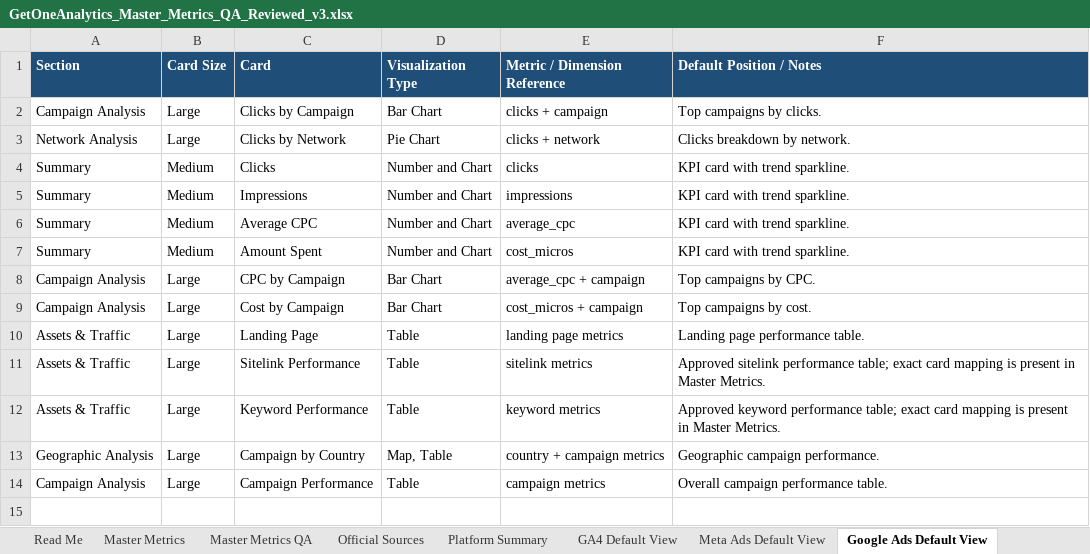
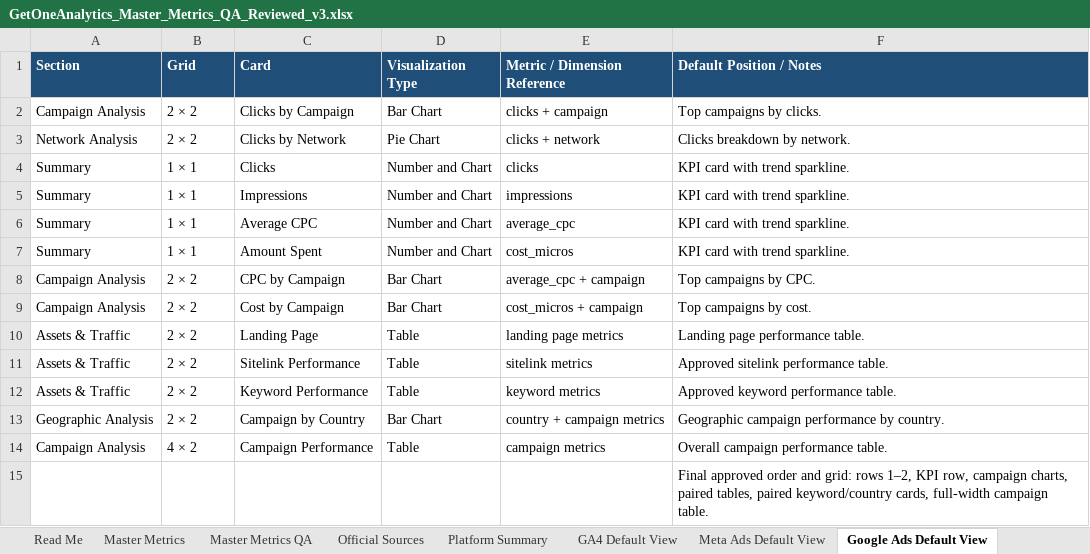
Before and after one commit to arystahendrick1-coder/getoneanalytics-card-playground, an Excel workbook: GetOneAnalytics_Master_Metrics_QA_Reviewed_v3.xlsx, sheet Google Ads Default View, drawn as a sheet; values as stored, in another font and other column widths than the file's, no borders; the diff names each change by its address in the sheet, - before the commit and + after, or states it on an @@ line.

```diff
--- a/GetOneAnalytics_Master_Metrics_QA_Reviewed_v3.xlsx (sheet Google Ads Default View)
+++ b/GetOneAnalytics_Master_Metrics_QA_Reviewed_v3.xlsx (sheet Google Ads Default View)
-B1: Card Size
+B1: Grid
-B2:B3 (Grid): Large
+B2:B3 (Grid): 2 × 2
-B4:B7 (Grid): Medium
+B4:B7 (Grid): 1 × 1
-B8:B13 (Grid): Large
+B8:B13 (Grid): 2 × 2
-F11 (Default Position / Notes): …sitelink performance table; exact card mapping is present in Master Metrics.
+F11 (Default Position / Notes): …sitelink performance table.
-F12 (Default Position / Notes): …keyword performance table; exact card mapping is present in Master Metrics.
+F12 (Default Position / Notes): …keyword performance table.
-D13 (Visualization Type): Map, Table
+D13 (Visualization Type): Bar Chart
-F13 (Default Position / Notes): Geographic campaign performance.
+F13 (Default Position / Notes): Geographic campaign performance by country.
-B14 (Grid): Large
+B14 (Grid): 4 × 2
+row 15:  |  |  |  |  | Final approved order and grid: rows 1–2, KPI row, campaign charts, paired tables, paired keyword/country cards, full-width campaign table.
```
Also changed, not shown: 1 other file.
